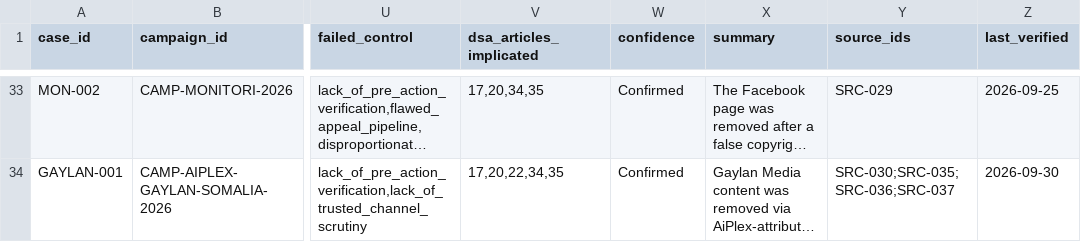
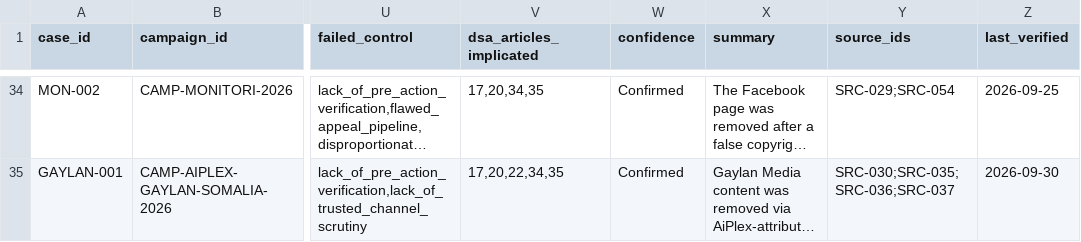
Before and after one commit to Provereno-Media/Erase-On-Demand-Bad-Actors-VS-Journalists, a CSV file: data/cases.csv, drawn as a sheet; only a part is shown, gaps mark what is left out; long unchanged cells end in …; addresses are those after the commit; the diff covers the shown part only; the diff names each change by its address in the sheet, - before the commit and + after, or states it on an @@ line.

```diff
--- a/data/cases.csv
+++ b/data/cases.csv
-Y34 (source_ids): SRC-029
+Y34 (source_ids): SRC-029;SRC-054
```
Also changed, not shown: 1 added row and 15 edited cells elsewhere in this file, data/sources.csv, 4 other files.
